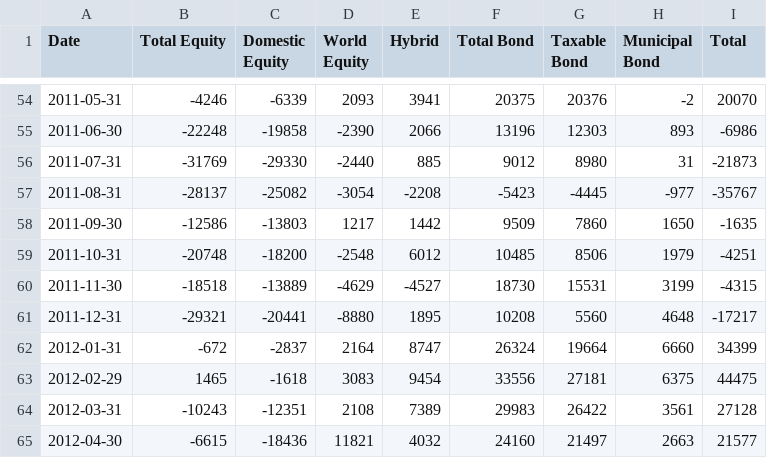
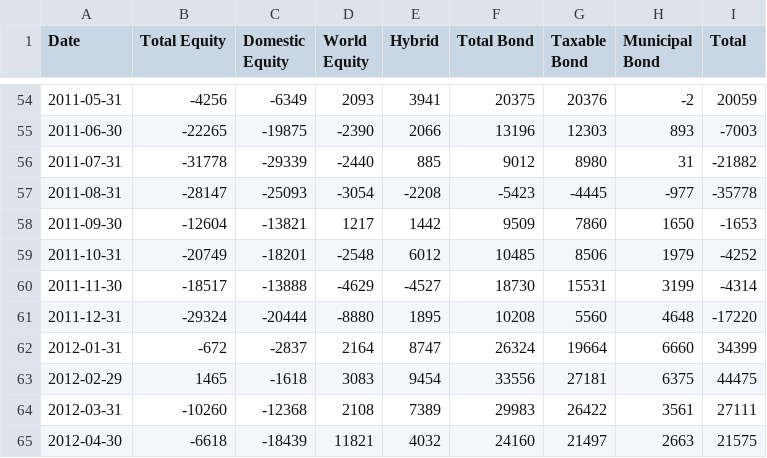
Before and after one commit to datasets/investor-flow-of-funds-us, a CSV file: data/monthly.csv, drawn as a sheet; only a part is shown, gaps mark what is left out; the diff covers the shown part only.

```diff
--- a/data/monthly.csv
+++ b/data/monthly.csv
@@ -54,12 +54,12 @@ Date,Total Equity,Domestic Equity,World Equity,Hybrid,Total Bond,Taxable Bond,Mu
-2011-05-31,-4246,-6339,2093,3941,20375,20376,-2,20070
-2011-06-30,-22248,-19858,-2390,2066,13196,12303,893,-6986
-2011-07-31,-31769,-29330,-2440,885,9012,8980,31,-21873
-2011-08-31,-28137,-25082,-3054,-2208,-5423,-4445,-977,-35767
-2011-09-30,-12586,-13803,1217,1442,9509,7860,1650,-1635
-2011-10-31,-20748,-18200,-2548,6012,10485,8506,1979,-4251
-2011-11-30,-18518,-13889,-4629,-4527,18730,15531,3199,-4315
-2011-12-31,-29321,-20441,-8880,1895,10208,5560,4648,-17217
+2011-05-31,-4256,-6349,2093,3941,20375,20376,-2,20059
+2011-06-30,-22265,-19875,-2390,2066,13196,12303,893,-7003
+2011-07-31,-31778,-29339,-2440,885,9012,8980,31,-21882
+2011-08-31,-28147,-25093,-3054,-2208,-5423,-4445,-977,-35778
+2011-09-30,-12604,-13821,1217,1442,9509,7860,1650,-1653
+2011-10-31,-20749,-18201,-2548,6012,10485,8506,1979,-4252
+2011-11-30,-18517,-13888,-4629,-4527,18730,15531,3199,-4314
+2011-12-31,-29324,-20444,-8880,1895,10208,5560,4648,-17220
 2012-01-31,-672,-2837,2164,8747,26324,19664,6660,34399
 2012-02-29,1465,-1618,3083,9454,33556,27181,6375,44475
-2012-03-31,-10243,-12351,2108,7389,29983,26422,3561,27128
-2012-04-30,-6615,-18436,11821,4032,24160,21497,2663,21577
+2012-03-31,-10260,-12368,2108,7389,29983,26422,3561,27111
+2012-04-30,-6618,-18439,11821,4032,24160,21497,2663,21575
```
Also changed, not shown: 2 added rows and 128 edited cells elsewhere in this file, 1 other file.
